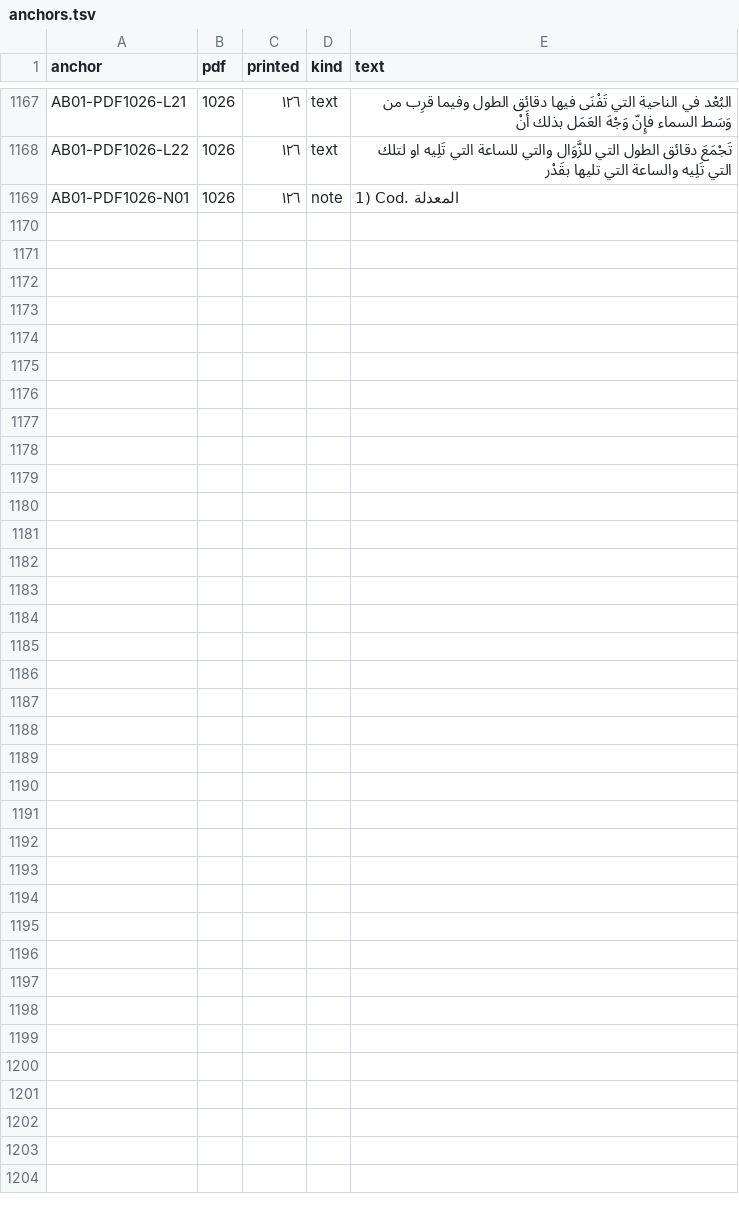
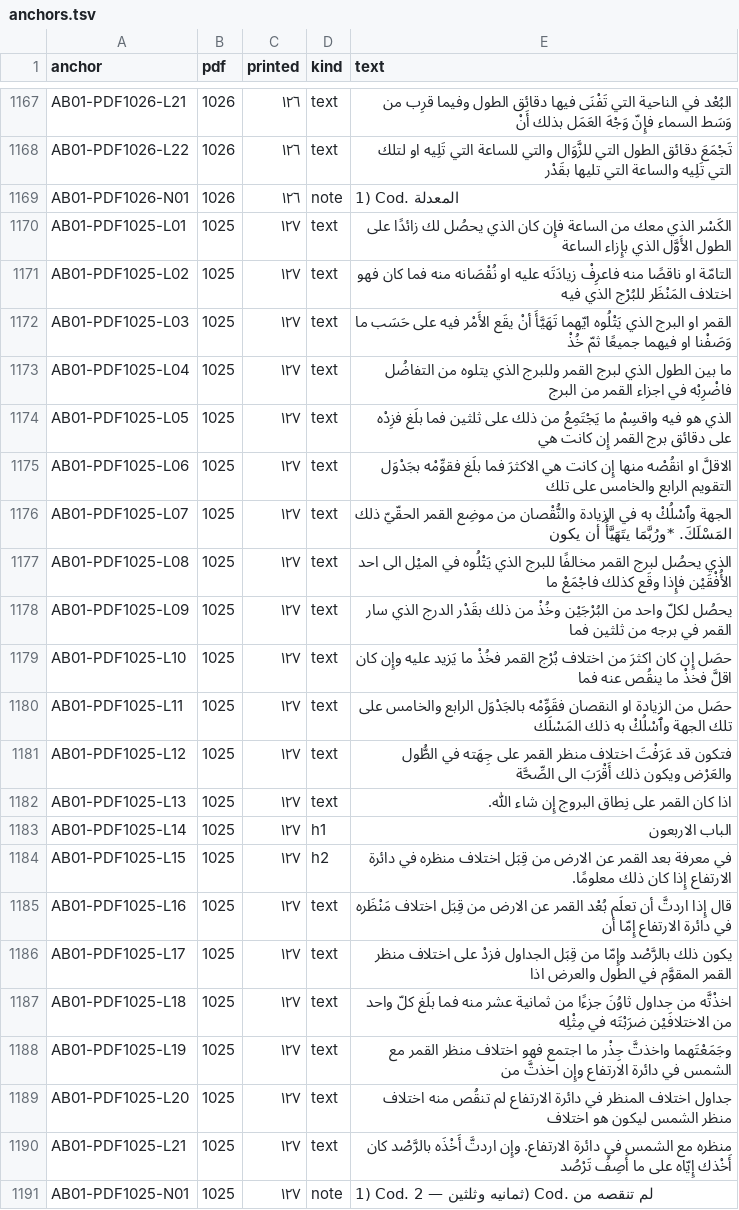
Before and after one commit to KokunoYumeto/al-battani, a TSV file: S11/textus/anchors.tsv, drawn as a sheet; only a part is shown, gaps mark what is left out.

```diff
--- a/S11/textus/anchors.tsv
+++ b/S11/textus/anchors.tsv
@@ -1169 +1169,23 @@ AB01-PDF1026-L22	1026	١٢٦	text	تَجْمَعَ دقائق الطول الت
 AB01-PDF1026-N01	1026	١٢٦	note	1) Cod. المعدلة
+AB01-PDF1025-L01	1025	١٢٧	text	الكَسْر الذي معك من الساعة فإِن كان الذي يحصُل لك زائدًا على الطول الأَوَّل الذي بإِزاء الساعة
+AB01-PDF1025-L02	1025	١٢٧	text	التامّة او ناقصًا منه فاعرِفْ زيادَتَه عليه او نُقْصَانه منه فما كان فهو اختلاف المَنْظَر للبُرْج الذي فيه
+AB01-PDF1025-L03	1025	١٢٧	text	القمر او البرج الذي يَتْلُوه ايّهما تَهَيَّأَ أنْ يقَع الأَمْر فيه على حَسَب ما وَصَفْنا او فيهما جميعًا ثمّ خُذْ
+AB01-PDF1025-L04	1025	١٢٧	text	ما بين الطول الذي لبرج القمر وللبرج الذي يتلوه من التفاضُل فاضْرِبْه في اجزاء القمر من البرج
+AB01-PDF1025-L05	1025	١٢٧	text	الذي هو فيه واقسِمْ ما يَجْتَمِعُ من ذلك على ثلثين فما بلَغ فزِدْه على دقائق برج القمر إِن كانت هي
+AB01-PDF1025-L06	1025	١٢٧	text	الاقلَّ او انقُصْه منها إِن كانت هي الاكثرَ فما بلَغ فقوِّمْه بجَدْوَل التقويم الرابع والخامس على تلك
+AB01-PDF1025-L07	1025	١٢٧	text	الجهة وٱسْلُكْ به في الزيادة والنُّقْصان من موضِع القمر الحقّيّ ذلك المَسْلَكَ. *ورُبَّمَا يتَهَيَّأُ أن يكون
+AB01-PDF1025-L08	1025	١٢٧	text	الذي يحصُل لبرج القمر مخالفًا للبرج الذي يَتْلُوه في الميْل الى احد الأُفْقَيْن فإِذا وقَع كذلك فاجْمَعْ ما
+AB01-PDF1025-L09	1025	١٢٧	text	يحصُل لكلّ واحد من البُرْجَيْن وخُذْ من ذلك بقَدْر الدرج الذي سار القمر في برجه من ثلثين فما
+AB01-PDF1025-L10	1025	١٢٧	text	حصَل إِن كان اكثرَ من اختلاف بُرْج القمر فخُذْ ما يَزيد عليه وإِن كان اقلَّ فخذْ ما ينقُص عنه فما
+AB01-PDF1025-L11	1025	١٢٧	text	حصَل من الزيادة او النقصان فقَوِّمْه بالجَدْوَل الرابع والخامس على تلك الجهة وٱسْلُكْ به ذلك المَسْلَك
+AB01-PDF1025-L12	1025	١٢٧	text	فتكون قد عَرَفْتَ اختلاف منظر القمر على جِهَته في الطُّول والعَرْض ويكون ذلك أَقْرَبَ الى الصِّحَّة
+AB01-PDF1025-L13	1025	١٢٧	text	اذا كان القمر على نِطاق البروج إِن شاء اللّٰه.
+AB01-PDF1025-L14	1025	١٢٧	h1	الباب الاربعون
+AB01-PDF1025-L15	1025	١٢٧	h2	في معرفة بعد القمر عن الارض من قِبَل اختلاف منظره في دائرة الارتفاع إِذا كان ذلك معلومًا.
+AB01-PDF1025-L16	1025	١٢٧	text	قال إِذا اردتَّ أن تعلَم بُعْد القمر عن الارض من قِبَل اختلاف مَنْظَره في دائرة الارتفاع إِمّا أن
+AB01-PDF1025-L17	1025	١٢٧	text	يكون ذلك بالرَّصْد وإِمّا من قِبَل الجداول فزدْ على اختلاف منظر القمر المقوَّم في الطول والعرض اذا
+AB01-PDF1025-L18	1025	١٢٧	text	اخذْتَّه من جداول ثاوُنَ جزءًا من ثمانية عشر منه فما بلَغ كلّ واحد من الاختلافَيْن ضرَبْتَه في مِثْلِه
+AB01-PDF1025-L19	1025	١٢٧	text	وجَمَعْتَهما واخذتَّ جِذْر ما اجتمع فهو اختلاف منظر القمر مع الشمس في دائرة الارتفاع وإِن اخذتَّ من
+AB01-PDF1025-L20	1025	١٢٧	text	جداول اختلاف المنظر في دائرة الارتفاع لم تنقُص منه اختلاف منظر الشمس ليكون هو اختلاف
+AB01-PDF1025-L21	1025	١٢٧	text	منظره مع الشمس في دائرة الارتفاع. وإِن اردتَّ أَخْذَه بالرَّصْد كان أَخْذك إِيّاه على ما أَصِفُ تَرْصُد
+AB01-PDF1025-N01	1025	١٢٧	note	1) Cod. ثمانيه وثلثين — 2) Cod. لم تنقصه من
```
Also changed, not shown: 7 other files.
